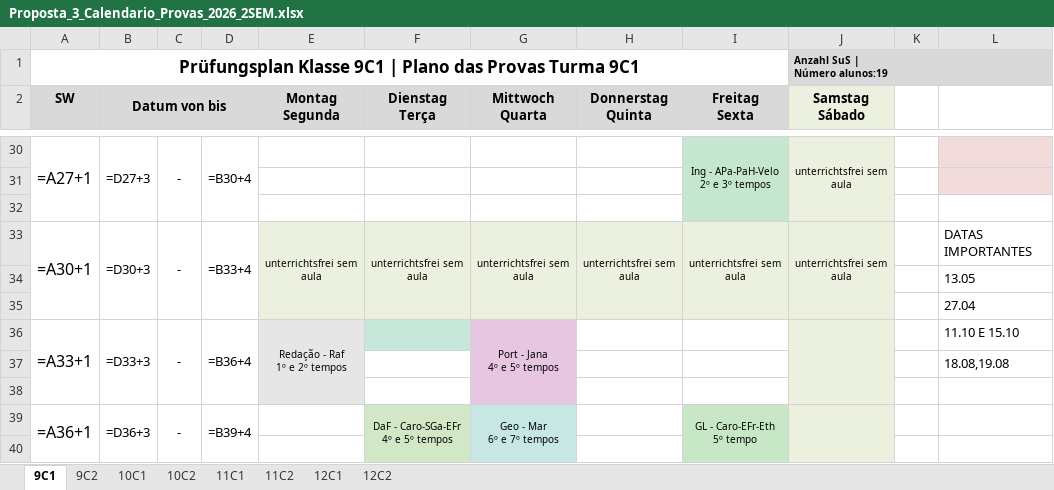
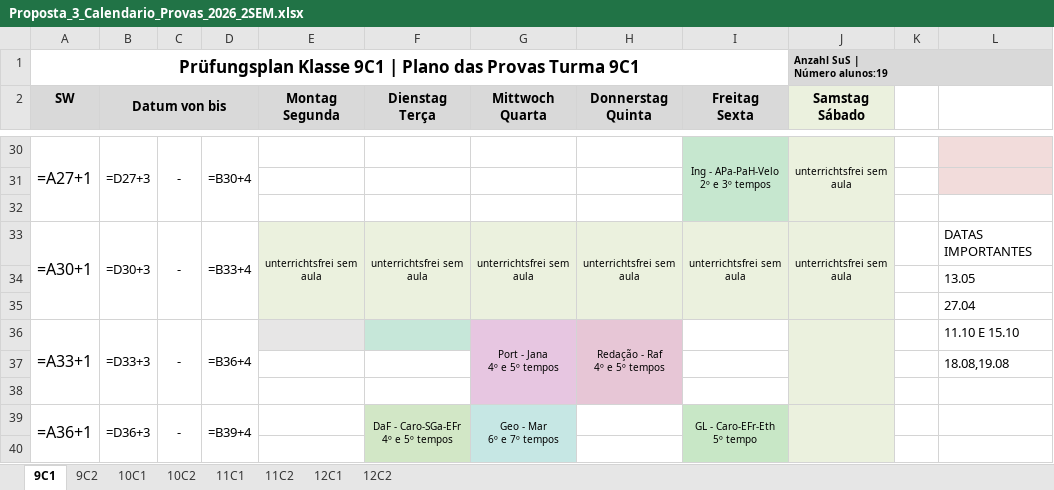
Before and after one commit to cbrener89052/calendarioprovas, an Excel workbook: Horario desenvolvido/Proposta_3_Calendario_Provas_2026_2SEM.xlsx, sheet 9C1, drawn as a sheet; only a part is shown, gaps mark what is left out; values as stored, in another font and other column widths than the file's, no borders; formulas without a stored value are shown as written; ↵ is a line break in a cell; the diff names each change by its address in the sheet, - before the commit and + after, or states it on an @@ line.

```diff
--- a/Horario desenvolvido/Proposta_3_Calendario_Provas_2026_2SEM.xlsx (sheet 9C1)
+++ b/Horario desenvolvido/Proposta_3_Calendario_Provas_2026_2SEM.xlsx (sheet 9C1)
-E36 (Montag Segunda): Redação - Raf ↵ 1º e 2º tempos
+E36 (Montag Segunda): (empty)
-E36:E38 merged
-H36 (Donnerstag Quinta): (empty)
+H36 (Donnerstag Quinta): Redação - Raf ↵ 4º e 5º tempos
-H36 fill: none
+H36 fill: #E7C6D6
+H36:H38 merged
```
Also changed, not shown: sheet 9C2, Horario desenvolvido/Provas_por_Professor_Proposta_3.xlsx, Horario desenvolvido/Relatorio_Tempos_Cedidos_Proposta_3.xlsx, 3 other files.
